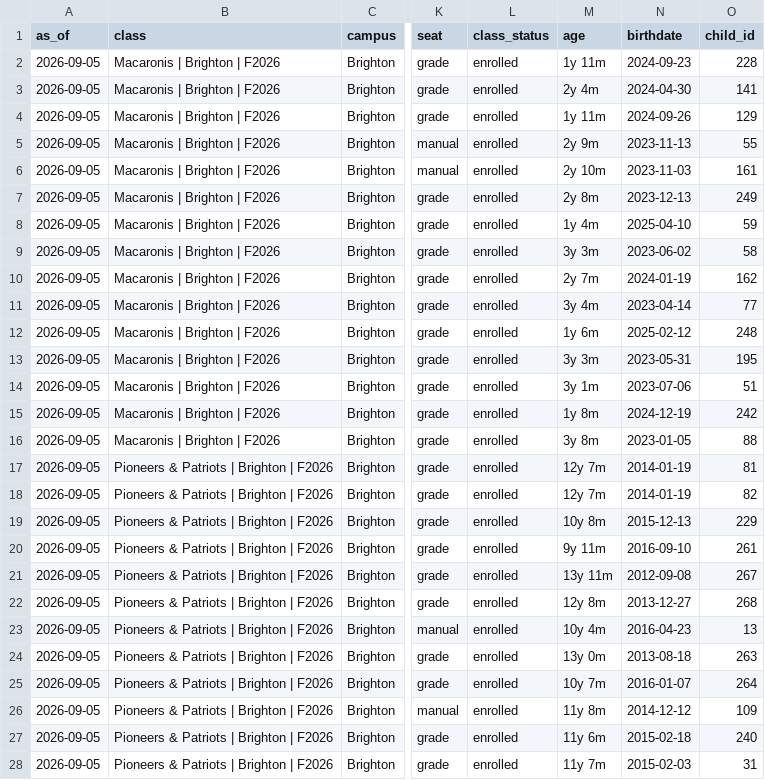
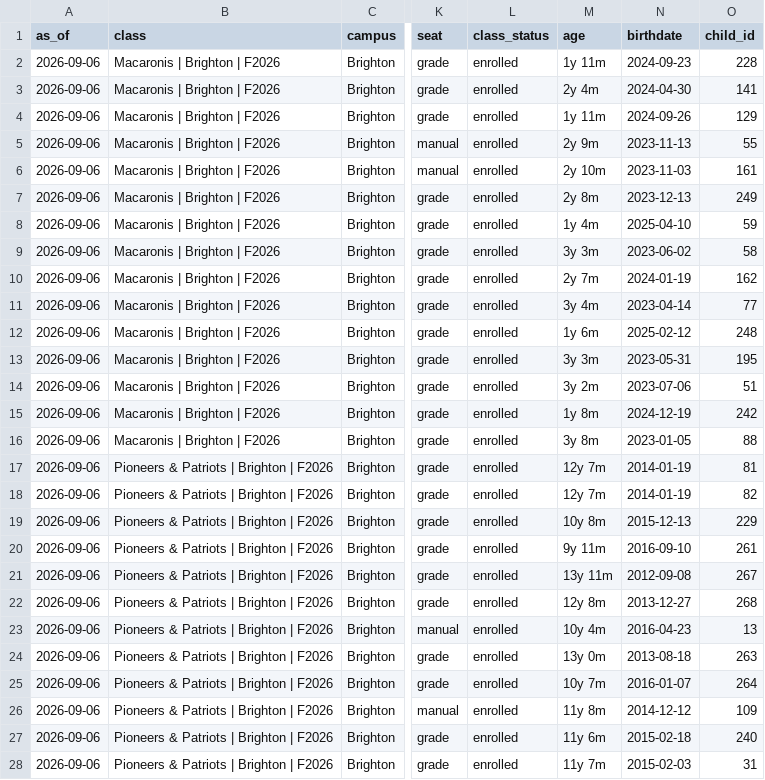
Before and after one commit to itsbrown/homeschool_co-op, a CSV file: docs/audit/fall-2026-class-rosters.csv, drawn as a sheet; only a part is shown, gaps mark what is left out; the diff covers the shown part only; the diff names each change by its address in the sheet, - before the commit and + after, or states it on an @@ line.

```diff
--- a/docs/audit/fall-2026-class-rosters.csv
+++ b/docs/audit/fall-2026-class-rosters.csv
-A2:A28 (as_of): 2026-09-05
+A2:A28 (as_of): 2026-09-06
-M14 (age): 3y 1m
+M14 (age): 3y 2m
```
Also changed, not shown: 65 edited cells elsewhere in this file.
